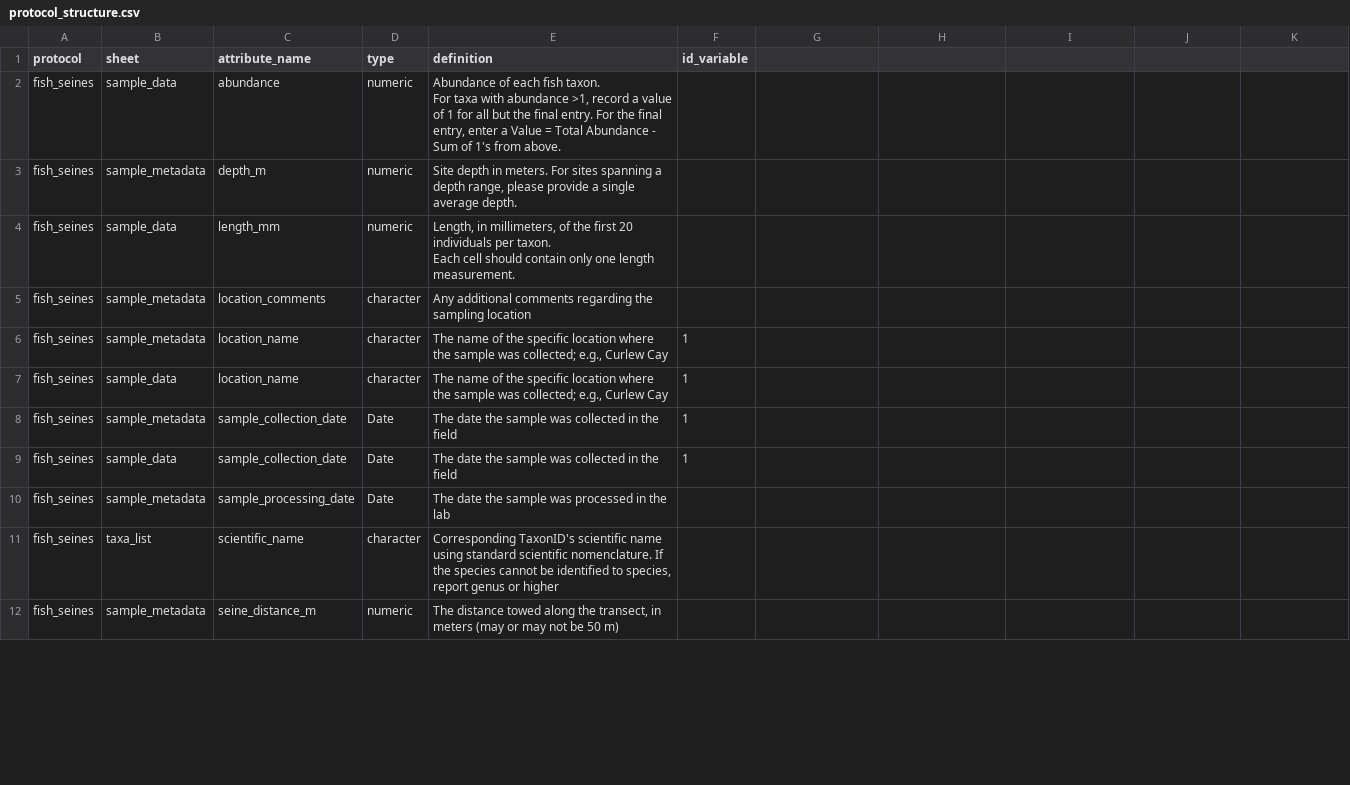
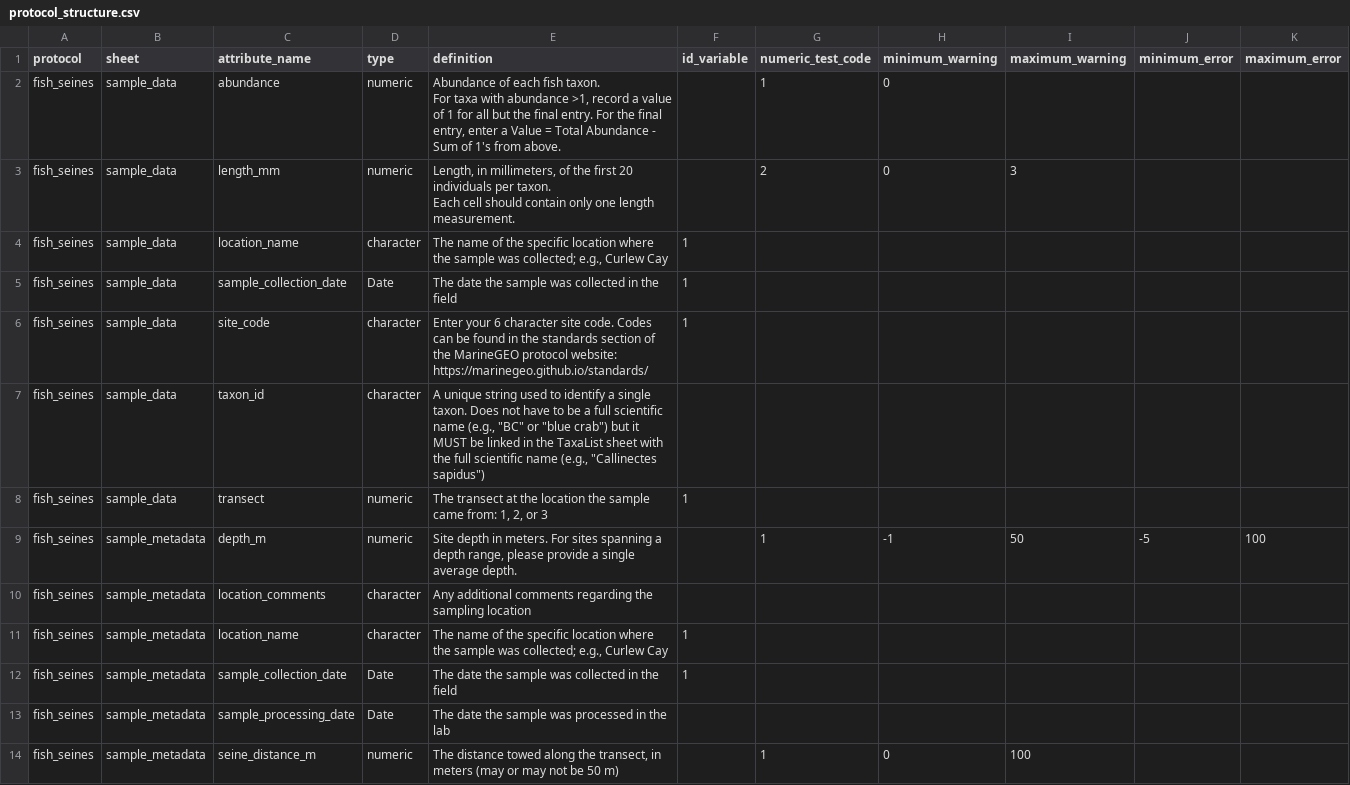
Before and after one commit to MarineGEO/data_portal, a CSV file: data_portal_prototype/data/protocol_structure.csv, drawn as a sheet; only a part is shown; the diff covers the shown part only.

Commit message:
test new numeric QA tests

```diff
--- a/data_portal_prototype/data/protocol_structure.csv
+++ b/data_portal_prototype/data/protocol_structure.csv
@@ -1,8 +1,13 @@
-protocol,sheet,attribute_name,type,definition,id_variable
-fish_seines,sample_data,abundance,numeric,"Abundance of each fish taxon.
-
-For taxa with abundance >1, record a value of 1 for all but the final entry. For the final entry, enter a Value = Total Abundance - Sum of 1's from above.",
-fish_seines,sample_metadata,depth_m,numeric,"Site depth in meters. For sites spanning a depth range, please provide a single average depth.",
-fish_seines,sample_data,length_mm,numeric,"Length, in millimeters, of the first 20 individuals per taxon.
-
-Each cell should contain only one length measurement.",
+protocol,sheet,attribute_name,type,definition,id_variable,numeric_test_code,minimum_warning,maximum_warning,minimum_error,maximum_error
+fish_seines,sample_data,abundance,numeric,"Abundance of each fish taxon.
+
+For taxa with abundance >1, record a value of 1 for all but the final entry. For the final entry, enter a Value = Total Abundance - Sum of 1's from above.",,1,0,,,
+fish_seines,sample_data,length_mm,numeric,"Length, in millimeters, of the first 20 individuals per taxon.
+
+Each cell should contain only one length measurement.",,2,0,3,,
+fish_seines,sample_data,location_name,character,"The name of the specific location where the sample was collected; e.g., Curlew Cay",1,,,,,
+fish_seines,sample_data,sample_collection_date,Date,The date the sample was collected in the field,1,,,,,
+fish_seines,sample_data,site_code,character,Enter your 6 character site code. Codes can be found in the standards section of the MarineGEO protocol website: https://marinegeo.github.io/standards/,1,,,,,
+fish_seines,sample_data,taxon_id,character,"A unique string used to identify a single taxon. Does not have to be a full scientific name (e.g., ""BC"" or ""blue crab"") but it MUST be linked in the TaxaList sheet with the full scientific name (e.g., ""Callinectes sapidus"")",,,,,,
+fish_seines,sample_data,transect,numeric,"The transect at the location the sample came from: 1, 2, or 3",1,,,,,
+fish_seines,sample_metadata,depth_m,numeric,"Site depth in meters. For sites spanning a depth range, please provide a single average depth.",,1,-1,50,-5,100
@@ -11 +15,0 @@ fish_seines,sample_metadata,location_name,character,"The name of the specific lo
-fish_seines,sample_data,location_name,character,"The name of the specific location where the sample was collected; e.g., Curlew Cay",1
@@ -13 +16,0 @@ fish_seines,sample_metadata,sample_collection_date,Date,The date the sample was
-fish_seines,sample_data,sample_collection_date,Date,The date the sample was collected in the field,1
@@ -15,2 +18 @@ fish_seines,sample_metadata,sample_processing_date,Date,The date the sample was
-fish_seines,taxa_list,scientific_name,character,"Corresponding TaxonID's scientific name using standard scientific nomenclature. If the species cannot be identified to species, report genus or higher",
-fish_seines,sample_metadata,seine_distance_m,numeric,"The distance towed along the transect, in meters (may or may not be 50 m)",
+fish_seines,sample_metadata,seine_distance_m,numeric,"The distance towed along the transect, in meters (may or may not be 50 m)",,1,0,100,,
```
Also changed, not shown: 2 removed rows, 1 moved row and 9 edited cells elsewhere in this file, 1 other file.
